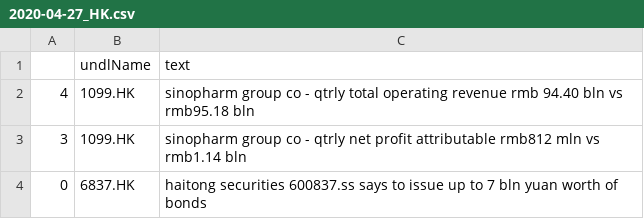
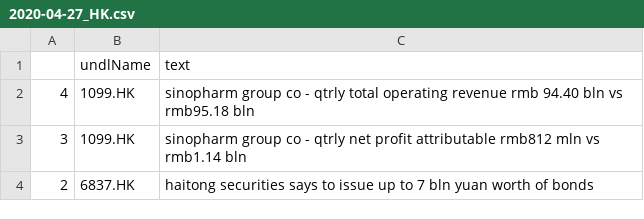
Before and after one commit to hoichunlaw/EventDriven, a CSV file: result/2020-04-27_HK.csv, drawn as a sheet.

```diff
--- a/result/2020-04-27_HK.csv
+++ b/result/2020-04-27_HK.csv
@@ -3,2 +3,2 @@
 3,1099.HK,sinopharm group co  - qtrly net profit attributable rmb812 mln vs rmb1.14 bln
-0,6837.HK,haitong securities 600837.ss says to issue up to 7 bln yuan worth of bonds
+2,6837.HK,haitong securities says to issue up to 7 bln yuan worth of bonds
```
Also changed, not shown: result/2020-04-27_AX.csv.
